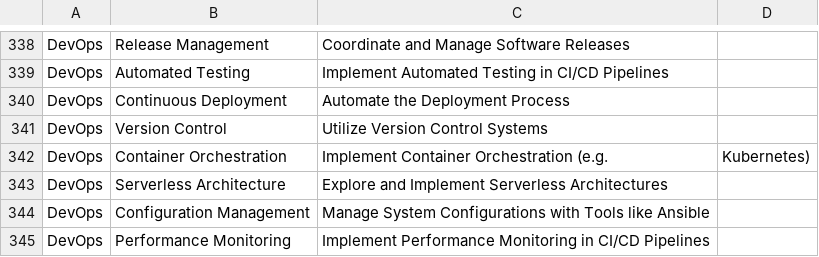
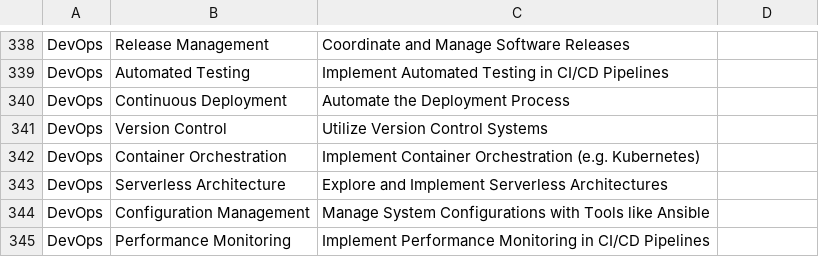
Before and after one commit to interstellarninja/data-genie, a CSV file: prompt_assets/curriculum/curriculum_function_calling.csv, drawn as a sheet; only a part is shown, gaps mark what is left out.

Commit message:
Update curriculum_function_calling.csv
removing extra comma typo

```diff
--- a/prompt_assets/curriculum/curriculum_function_calling.csv
+++ b/prompt_assets/curriculum/curriculum_function_calling.csv
@@ -341,3 +341,3 @@ DevOps,Continuous Deployment,Automate the Deployment Process
 DevOps,Version Control,Utilize Version Control Systems
-DevOps,Container Orchestration,Implement Container Orchestration (e.g., Kubernetes)
+DevOps,Container Orchestration,Implement Container Orchestration (e.g. Kubernetes)
 DevOps,Serverless Architecture,Explore and Implement Serverless Architectures
```
